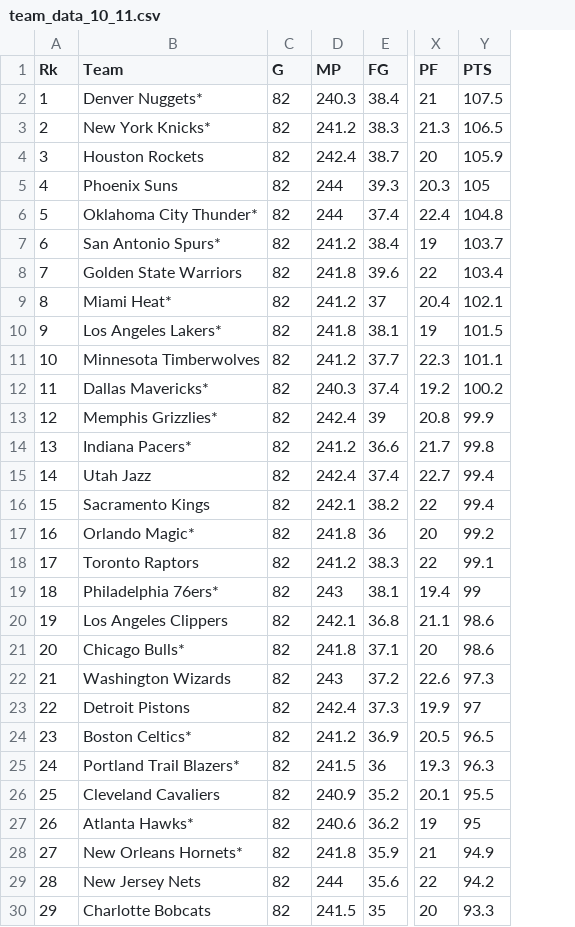
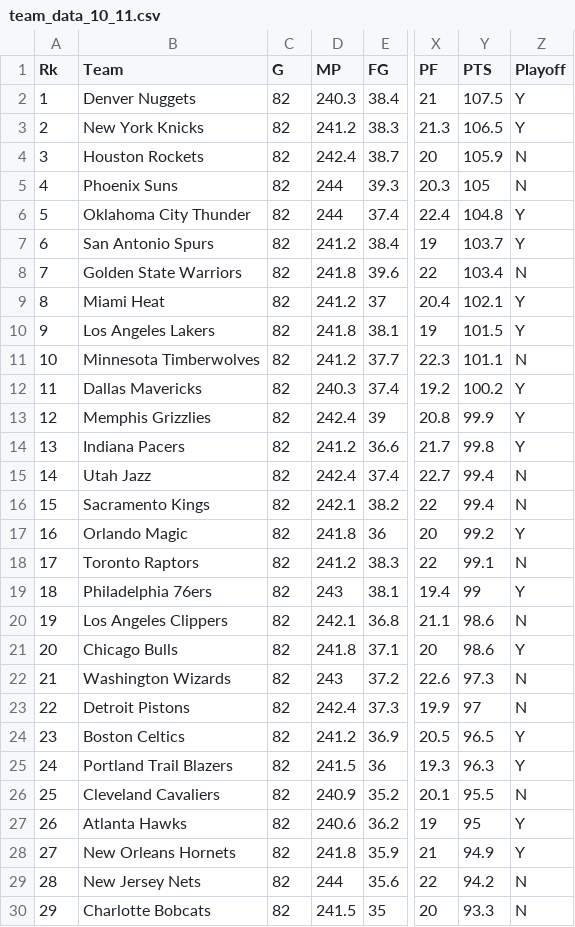
Before and after one commit to tinawu-23/NBA-playoff-team-prediction, a CSV file: team_data/team_data_10_11.csv, drawn as a sheet; only a part is shown, gaps mark what is left out; the diff covers the shown part only; the diff names each change by its address in the sheet, - before the commit and + after, or states it on an @@ line.

```diff
--- a/team_data/team_data_10_11.csv
+++ b/team_data/team_data_10_11.csv
+column Z (Playoff), rows 2-30: Y | Y | N | N | Y | Y | N | Y | Y | N | Y | Y | Y | N | N | Y | N | Y | N | Y | N | N | Y | Y | N | Y | Y | N | N
-B2 (Team): Denver Nuggets*
+B2 (Team): Denver Nuggets
-B3 (Team): New York Knicks*
+B3 (Team): New York Knicks
-B6 (Team): Oklahoma City Thunder*
+B6 (Team): Oklahoma City Thunder
-B7 (Team): San Antonio Spurs*
+B7 (Team): San Antonio Spurs
-B9 (Team): Miami Heat*
+B9 (Team): Miami Heat
-B10 (Team): Los Angeles Lakers*
+B10 (Team): Los Angeles Lakers
-B12 (Team): Dallas Mavericks*
+B12 (Team): Dallas Mavericks
-B13 (Team): Memphis Grizzlies*
+B13 (Team): Memphis Grizzlies
-B14 (Team): Indiana Pacers*
+B14 (Team): Indiana Pacers
-B17 (Team): Orlando Magic*
+B17 (Team): Orlando Magic
-B19 (Team): Philadelphia 76ers*
+B19 (Team): Philadelphia 76ers
-B21 (Team): Chicago Bulls*
+B21 (Team): Chicago Bulls
-B24 (Team): Boston Celtics*
+B24 (Team): Boston Celtics
-B25 (Team): Portland Trail Blazers*
+B25 (Team): Portland Trail Blazers
-B27 (Team): Atlanta Hawks*
+B27 (Team): Atlanta Hawks
-B28 (Team): New Orleans Hornets*
+B28 (Team): New Orleans Hornets
```
Also changed, not shown: 1 removed row elsewhere in this file, team_data/team_data_09_10.csv, team_data/team_data_11_12.csv, 8 other files.
